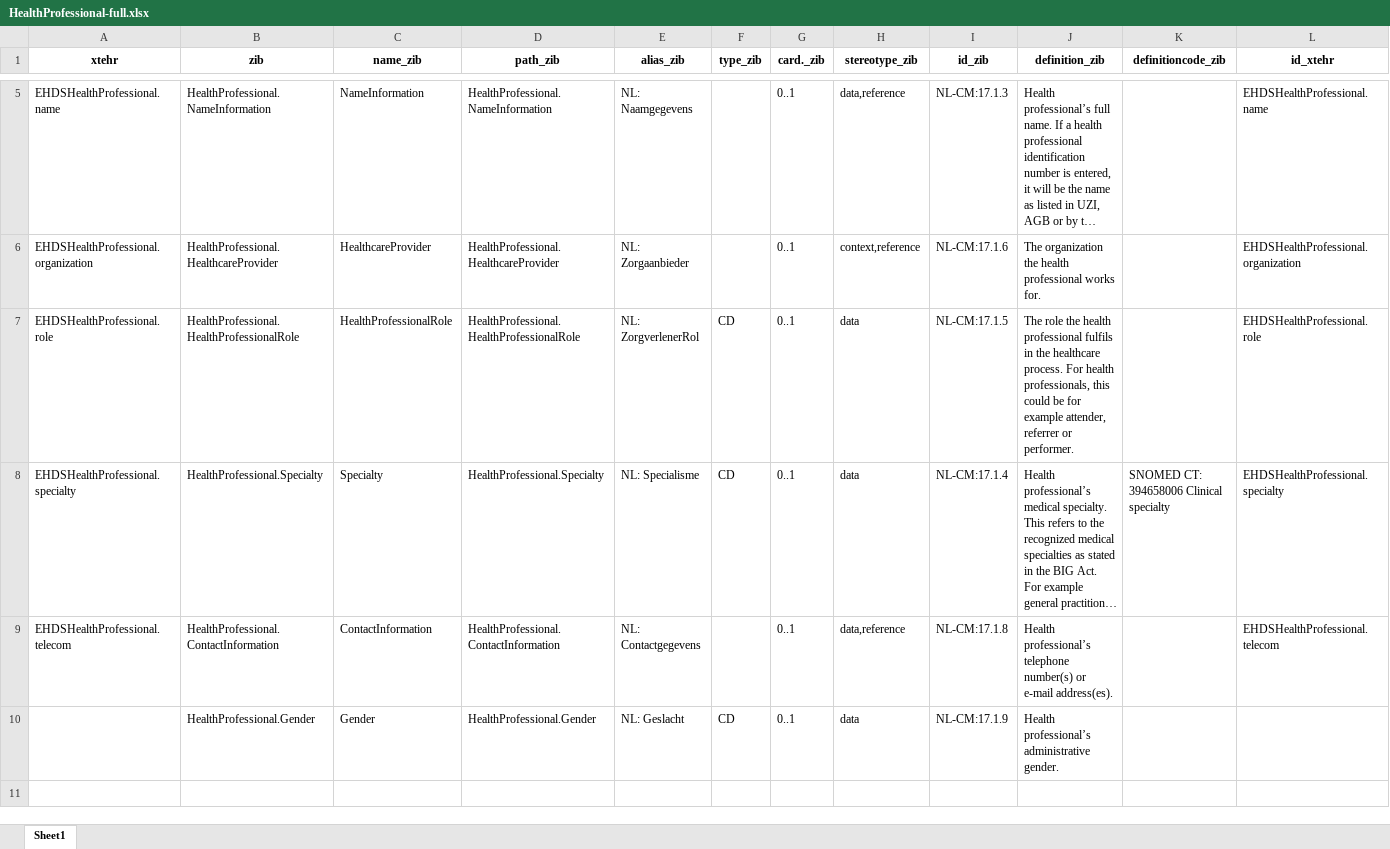
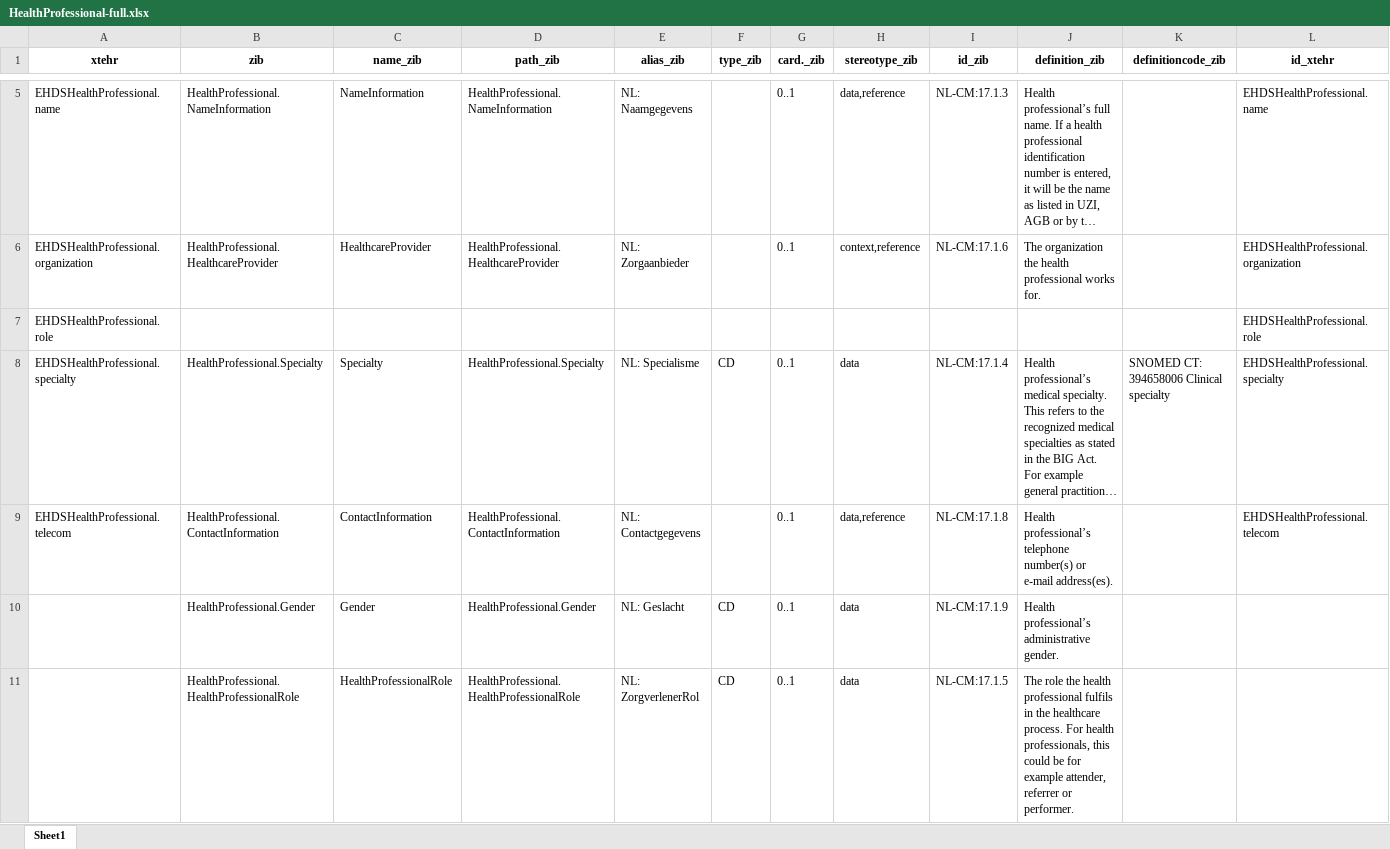
Before and after one commit to Nictiz/eu-nl-compared, an Excel workbook: maps/xtehr2zibs2024/HealthProfessional-full.xlsx, sheet Sheet1, drawn as a sheet; only a part is shown, gaps mark what is left out; long unchanged cells end in …; values as stored, in another font and other column widths than the file's, no borders; rows hold the shown columns only; the diff names each change by its address in the sheet, - before the commit and + after, or states it on an @@ line.

Commit message:
Update HealthProfessional mapping regarding the role

```diff
--- a/maps/xtehr2zibs2024/HealthProfessional-full.xlsx (sheet Sheet1)
+++ b/maps/xtehr2zibs2024/HealthProfessional-full.xlsx (sheet Sheet1)
-B7 (zib): HealthProfessional.HealthProfessionalRole
+B7 (zib): (empty)
-C7 (name_zib): HealthProfessionalRole
+C7 (name_zib): (empty)
-D7 (path_zib): HealthProfessional.HealthProfessionalRole
+D7 (path_zib): (empty)
-E7 (alias_zib): NL: ZorgverlenerRol
+E7 (alias_zib): (empty)
-F7 (type_zib): CD
+F7 (type_zib): (empty)
-G7 (card._zib): 0..1
+G7 (card._zib): (empty)
-H7 (stereotype_zib): data
+H7 (stereotype_zib): (empty)
-I7 (id_zib): NL-CM:17.1.5
+I7 (id_zib): (empty)
-J7 (definition_zib): The role the health professional fulfils in the healthcare process. For health professionals, this could be for example attender, referrer or performer.
+J7 (definition_zib): (empty)
+row 11:  | HealthProfessional.HealthProfessionalRole | HealthProfessionalRole | HealthProfessional.HealthProfessionalRole | NL: ZorgverlenerRol | CD | 0..1 | data | NL-CM:17.1.5 | The role the health professional fulfils in the healthcare process. For health professionals, this could be for example attender, referrer or performer.
```
Also changed, not shown: maps/HealthProfessional.xlsx, 6 other files.
